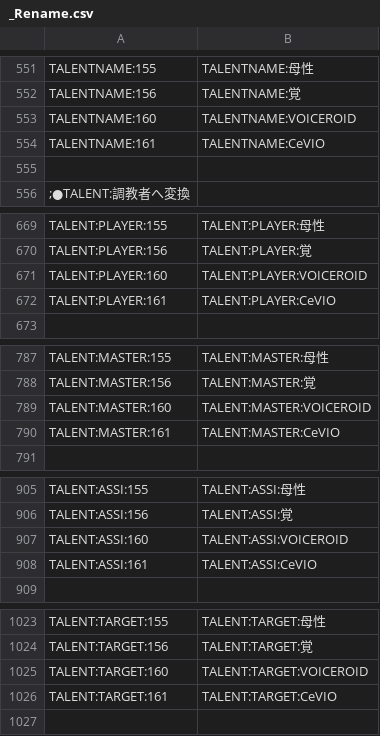
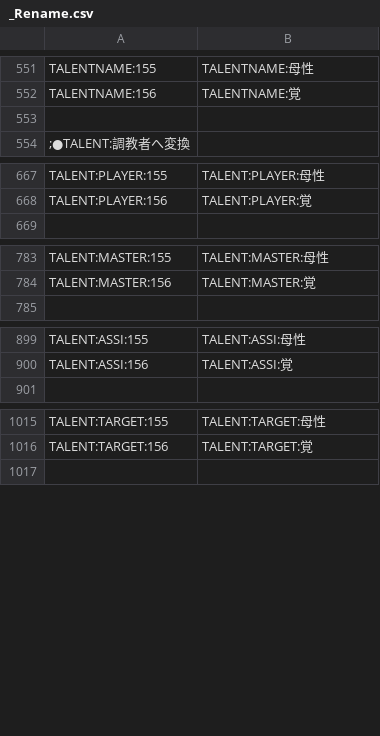
Before and after one commit to napo-sawada/era4X, a CSV file: CSV/_Rename.csv, drawn as a sheet; only a part is shown, gaps mark what is left out; the diff names each change by its address in the sheet, - before the commit and + after, or states it on an @@ line.

Commit message:
eraVoiceroidAの残滓削除

```diff
--- a/CSV/_Rename.csv
+++ b/CSV/_Rename.csv
-row 553: TALENTNAME:160 | TALENTNAME:VOICEROID
-row 554: TALENTNAME:161 | TALENTNAME:CeVIO
-row 671: TALENT:PLAYER:160 | TALENT:PLAYER:VOICEROID
-row 672: TALENT:PLAYER:161 | TALENT:PLAYER:CeVIO
-row 789: TALENT:MASTER:160 | TALENT:MASTER:VOICEROID
-row 790: TALENT:MASTER:161 | TALENT:MASTER:CeVIO
-row 907: TALENT:ASSI:160 | TALENT:ASSI:VOICEROID
-row 908: TALENT:ASSI:161 | TALENT:ASSI:CeVIO
-row 1025: TALENT:TARGET:160 | TALENT:TARGET:VOICEROID
-row 1026: TALENT:TARGET:161 | TALENT:TARGET:CeVIO
```
Also changed, not shown: 18 other files.
